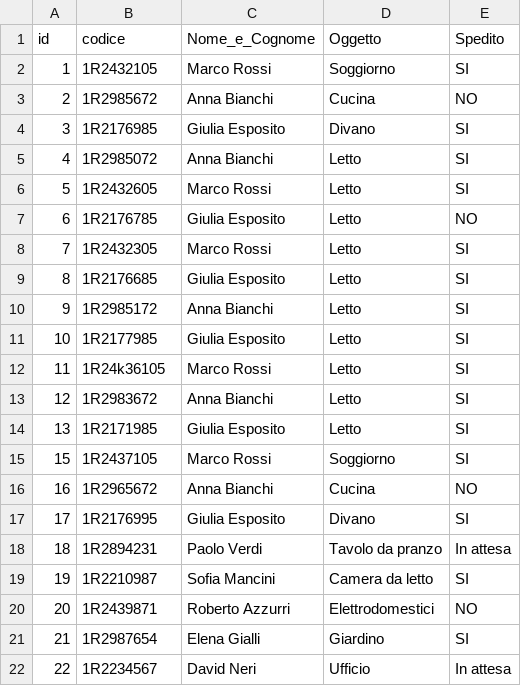
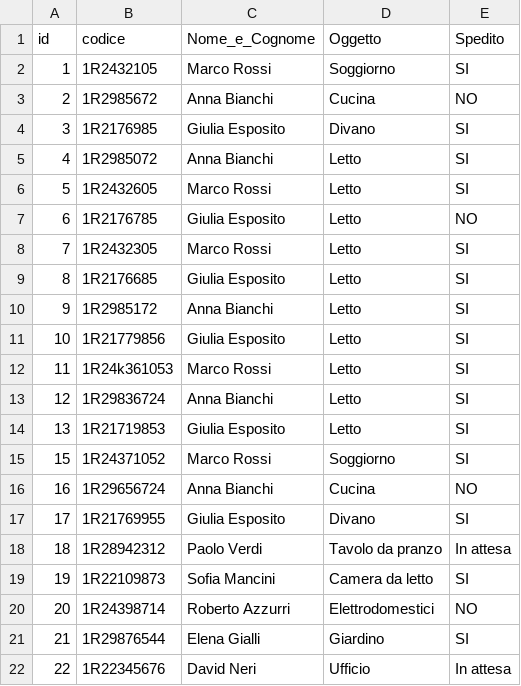
Before and after one commit to Alessio-Olivieri/chatbot, a CSV file: data/data.csv, drawn as a sheet.

Commit message:
data

```diff
--- a/data/data.csv
+++ b/data/data.csv
@@ -10,13 +10,13 @@ id,codice, Nome_e_Cognome, Oggetto, Spedito
 9,1R2985172,Anna Bianchi,Letto,SI
-10,1R2177985, Giulia Esposito,Letto,SI
-11,1R24k36105, Marco Rossi,Letto,SI
-12,1R2983672, Anna Bianchi,Letto,SI
-13,1R2171985, Giulia Esposito,Letto,SI
-15,1R2437105, Marco Rossi, Soggiorno,	SI
-16, 1R2965672,	Anna Bianchi,	Cucina,	NO
-17, 1R2176995,	Giulia Esposito,	Divano,	SI
-18, 1R2894231,	Paolo Verdi,	Tavolo da pranzo,	In attesa
-19, 1R2210987,	Sofia Mancini,	Camera da letto,	SI
-20, 1R2439871,	Roberto Azzurri,	Elettrodomestici,	NO
-21, 1R2987654,	Elena Gialli,	Giardino,	SI
-22, 1R2234567,	David Neri,	Ufficio,	In attesa
+10,1R21779856, Giulia Esposito,Letto,SI
+11,1R24k361053, Marco Rossi,Letto,SI
+12,1R29836724, Anna Bianchi,Letto,SI
+13,1R21719853, Giulia Esposito,Letto,SI
+15,1R24371052, Marco Rossi, Soggiorno,	SI
+16,1R29656724,	Anna Bianchi,	Cucina,	NO
+17,1R21769955,	Giulia Esposito,	Divano,	SI
+18,1R28942312,	Paolo Verdi,	Tavolo da pranzo,	In attesa
+19,1R22109873,	Sofia Mancini,	Camera da letto,	SI
+20,1R24398714,	Roberto Azzurri,	Elettrodomestici,	NO
+21,1R29876544,	Elena Gialli,	Giardino,	SI
+22,1R22345676,	David Neri,	Ufficio,	In attesa
```
